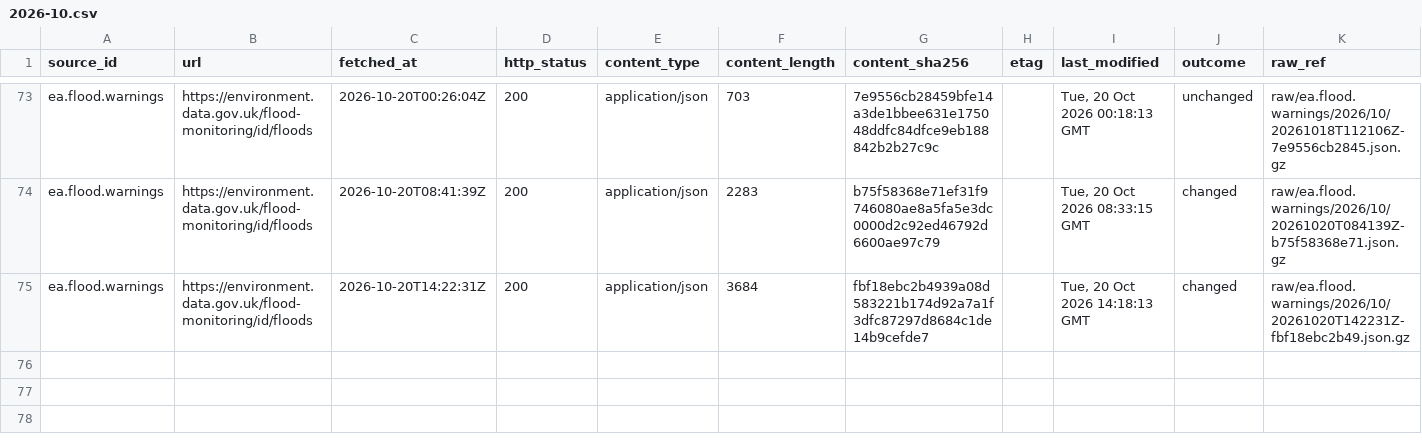
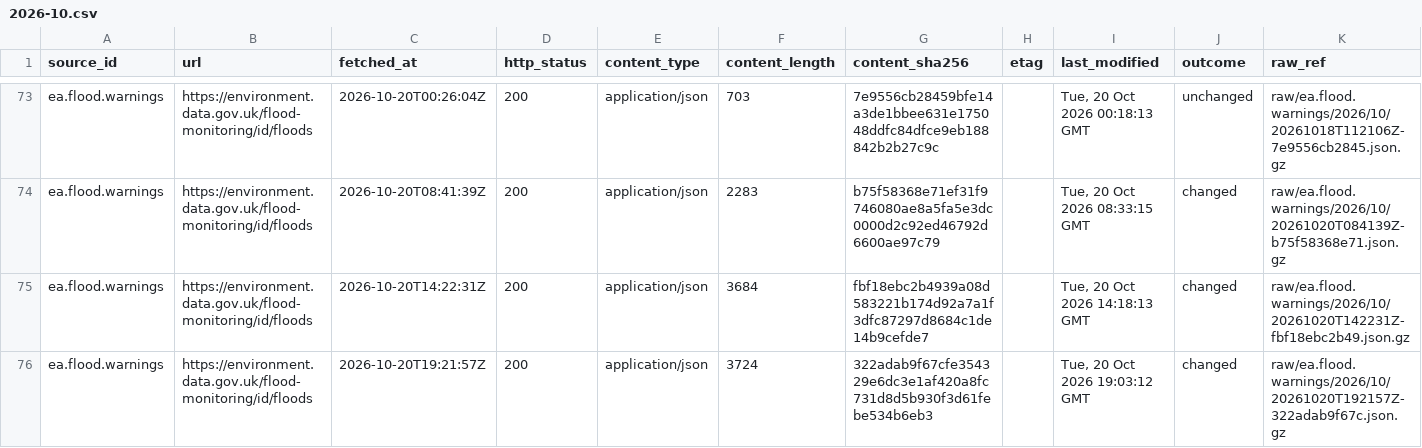
Before and after one commit to q3dresearch/wss-flood-warnings, a CSV file: manifest/ea.flood.warnings/2026-10.csv, drawn as a sheet; only a part is shown, gaps mark what is left out; rows hold the shown columns only; the diff names each change by its address in the sheet, - before the commit and + after, or states it on an @@ line.

```diff
--- a/manifest/ea.flood.warnings/2026-10.csv
+++ b/manifest/ea.flood.warnings/2026-10.csv
+row 76: ea.flood.warnings | https://environment.data.gov.uk/flood-monitoring/id/floods | 2026-10-20T19:21:57Z | 200 | application/json | 3724 | 322adab9f67cfe354329e6dc3e1af420a8fc731d8d5b930f3d61febe534b6eb3 |  | Tue, 20 Oct 2026 19:03:12 GMT | changed | raw/ea.flood.warnings/2026/10/20261020T192157Z-322adab9f67c.json.gz
```
Also changed, not shown: 2 other files.
